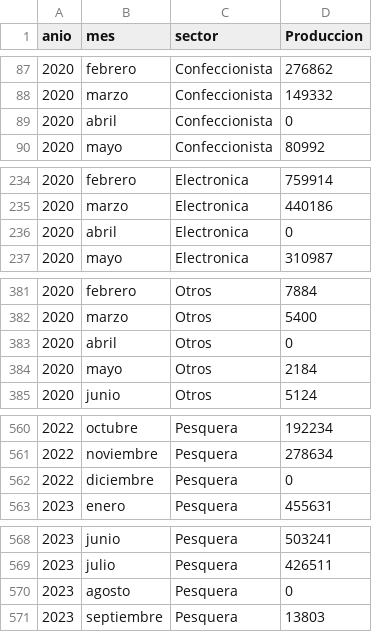
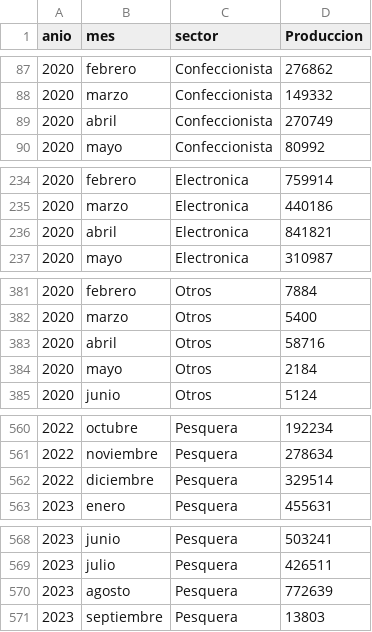
Before and after one commit to lunalucianoj/produccion-industrial-tdf, a CSV file: data/processed/produccion_total_por_sector_v2.csv, drawn as a sheet; only a part is shown, gaps mark what is left out; the diff covers the shown part only.

```diff
--- a/data/processed/produccion_total_por_sector_v2.csv
+++ b/data/processed/produccion_total_por_sector_v2.csv
@@ -88,3 +88,3 @@ anio,mes,sector,Produccion
 2020,marzo,Confeccionista,149332
-2020,abril,Confeccionista,0
+2020,abril,Confeccionista,270749
 2020,mayo,Confeccionista,80992
@@ -235,3 +235,3 @@ anio,mes,sector,Produccion
 2020,marzo,Electronica,440186
-2020,abril,Electronica,0
+2020,abril,Electronica,841821
 2020,mayo,Electronica,310987
@@ -382,3 +382,3 @@ anio,mes,sector,Produccion
 2020,marzo,Otros,5400
-2020,abril,Otros,0
+2020,abril,Otros,58716
 2020,mayo,Otros,2184
@@ -561,3 +561,3 @@ anio,mes,sector,Produccion
 2022,noviembre,Pesquera,278634
-2022,diciembre,Pesquera,0
+2022,diciembre,Pesquera,329514
 2023,enero,Pesquera,455631
@@ -569,3 +569,3 @@ anio,mes,sector,Produccion
 2023,julio,Pesquera,426511
-2023,agosto,Pesquera,0
+2023,agosto,Pesquera,772639
 2023,septiembre,Pesquera,13803
```
Also changed, not shown: 2 edited cells elsewhere in this file, data/processed/dataset_final.csv, data/processed/dataset_unificado_industria_v2.csv.
